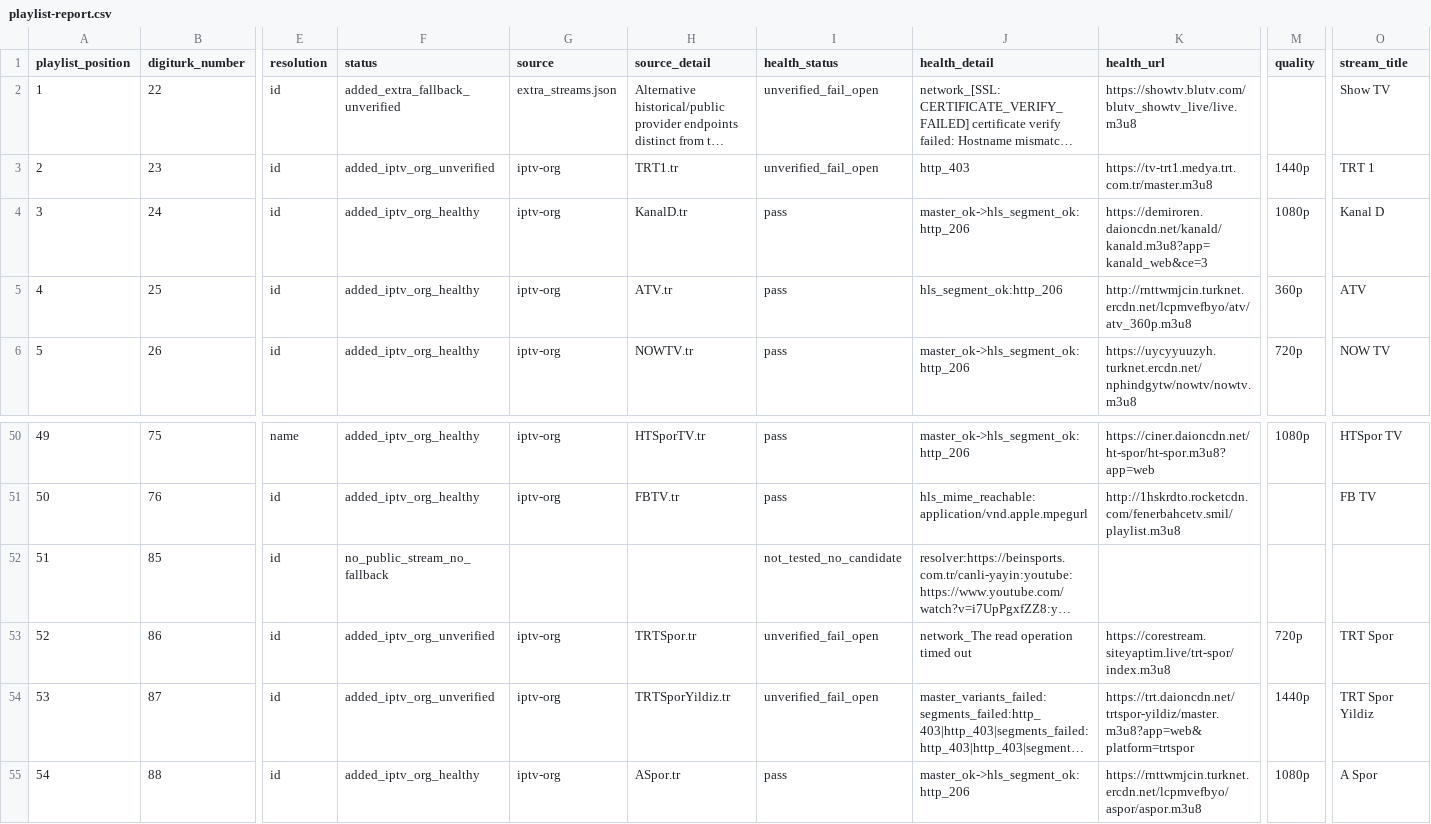
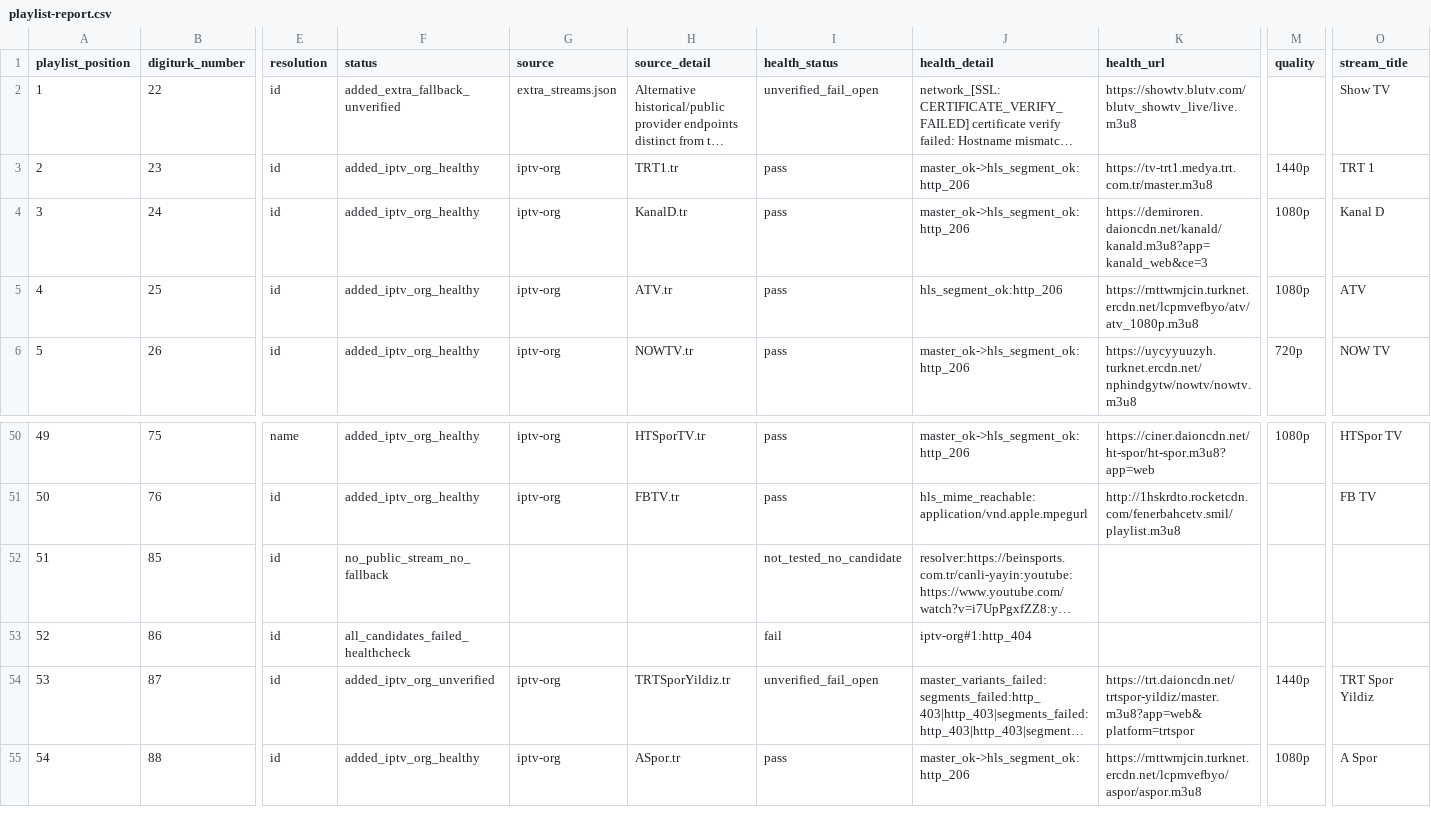
Before and after one commit to YananHelena/iptv2, a CSV file: playlist-report.csv, drawn as a sheet; only a part is shown, gaps mark what is left out; long unchanged cells end in …; the diff names each change by its address in the sheet, - before the commit and + after, or states it on an @@ line.

```diff
--- a/playlist-report.csv
+++ b/playlist-report.csv
-F3 (status): added_iptv_org_unverified
+F3 (status): added_iptv_org_healthy
-I3 (health_status): unverified_fail_open
+I3 (health_status): pass
-J3 (health_detail): http_403
+J3 (health_detail): master_ok->hls_segment_ok:http_206
-K5 (health_url): http://rnttwmjcin.turknet.ercdn.net/lcpmvefbyo/atv/atv_360p.m3u8
+K5 (health_url): https://rnttwmjcin.turknet.ercdn.net/lcpmvefbyo/atv/atv_1080p.m3u8
-M5 (quality): 360p
+M5 (quality): 1080p
-F53 (status): added_iptv_org_unverified
+F53 (status): all_candidates_failed_healthcheck
-G53 (source): iptv-org
+G53 (source): (empty)
-H53 (source_detail): TRTSpor.tr
+H53 (source_detail): (empty)
-I53 (health_status): unverified_fail_open
+I53 (health_status): fail
-J53 (health_detail): network_The read operation timed out
+J53 (health_detail): iptv-org#1:http_404
-K53 (health_url): https://corestream.siteyaptim.live/trt-spor/index.m3u8
+K53 (health_url): (empty)
-M53 (quality): 720p
+M53 (quality): (empty)
-O53 (stream_title): TRT Spor
+O53 (stream_title): (empty)
```
Also changed, not shown: match-report.csv, 3 other files.
